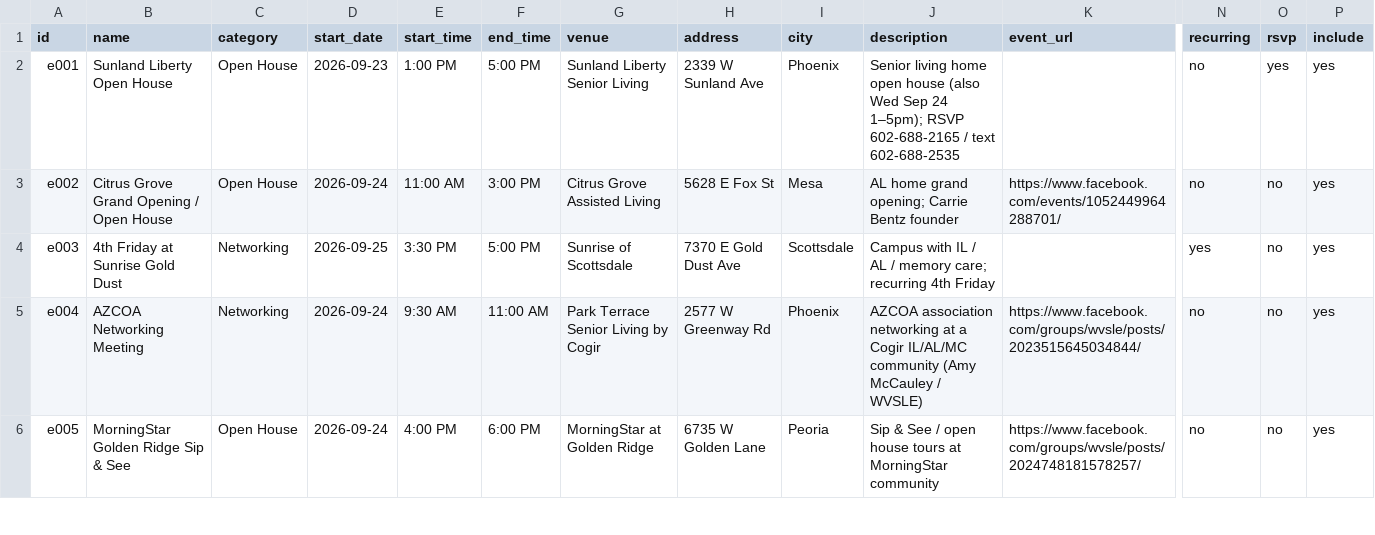
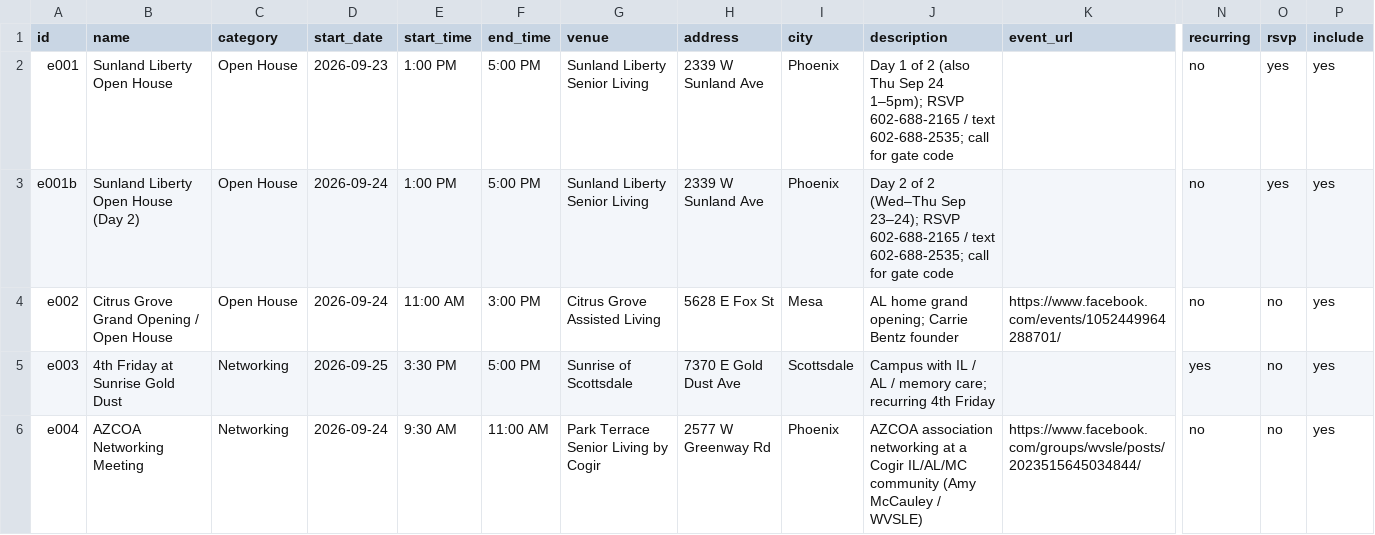
Before and after one commit to cgruita/shcsaz, a CSV file: data/weeks/2026-09-21.csv, drawn as a sheet; only a part is shown, gaps mark what is left out; the shorter side is filled out with more unchanged rows; rows hold the shown columns only; the diff names each change by its address in the sheet, - before the commit and + after, or states it on an @@ line.

Commit message:
Add Sunland Liberty open house day 2 for Thu Sep 24

```diff
--- a/data/weeks/2026-09-21.csv
+++ b/data/weeks/2026-09-21.csv
-J2 (description): Senior living home open house (also Wed Sep 24 1–5pm); RSVP 602-688-2165 / text 602-688-2535
+J2 (description): Day 1 of 2 (also Thu Sep 24 1–5pm); RSVP 602-688-2165 / text 602-688-2535; call for gate code
+row 3: e001b | Sunland Liberty Open House (Day 2) | Open House | 2026-09-24 | 1:00 PM | 5:00 PM | Sunland Liberty Senior Living | 2339 W Sunland Ave | Phoenix | Day 2 of 2 (Wed–Thu Sep 23–24); RSVP 602-688-2165 / text 602-688-2535; call for gate code |  | no | yes | yes
```
Also changed, not shown: 3 other files.
